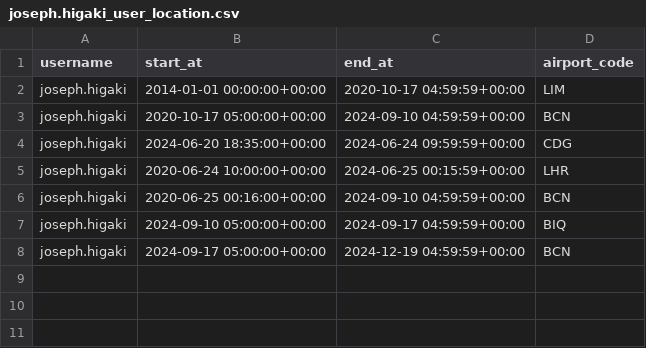
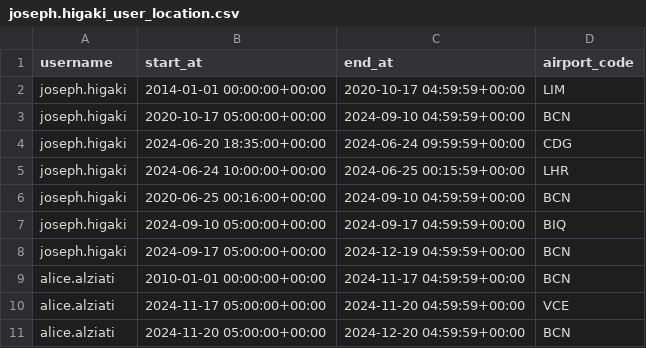
Before and after one commit to joseph-higaki/spotify_insights, a CSV file: 0_tmp_data/user_location/joseph.higaki_user_location.csv, drawn as a sheet.

Commit message:
weather data extraction

```diff
--- a/0_tmp_data/user_location/joseph.higaki_user_location.csv
+++ b/0_tmp_data/user_location/joseph.higaki_user_location.csv
@@ -4,3 +4,3 @@ joseph.higaki,2020-10-17 05:00:00+00:00,2024-09-10 04:59:59+00:00,BCN
 joseph.higaki,2024-06-20 18:35:00+00:00,2024-06-24 09:59:59+00:00,CDG
-joseph.higaki,2020-06-24 10:00:00+00:00,2024-06-25 00:15:59+00:00,LHR
+joseph.higaki,2024-06-24 10:00:00+00:00,2024-06-25 00:15:59+00:00,LHR
 joseph.higaki,2020-06-25 00:16:00+00:00,2024-09-10 04:59:59+00:00,BCN
@@ -8 +8,4 @@ joseph.higaki,2024-09-10 05:00:00+00:00,2024-09-17 04:59:59+00:00,BIQ
 joseph.higaki,2024-09-17 05:00:00+00:00,2024-12-19 04:59:59+00:00,BCN
+alice.alziati,2010-01-01 00:00:00+00:00,2024-11-17 04:59:59+00:00,BCN
+alice.alziati,2024-11-17 05:00:00+00:00,2024-11-20 04:59:59+00:00,VCE
+alice.alziati,2024-11-20 05:00:00+00:00,2024-12-20 04:59:59+00:00,BCN
```
Also changed, not shown: 6 other files.
